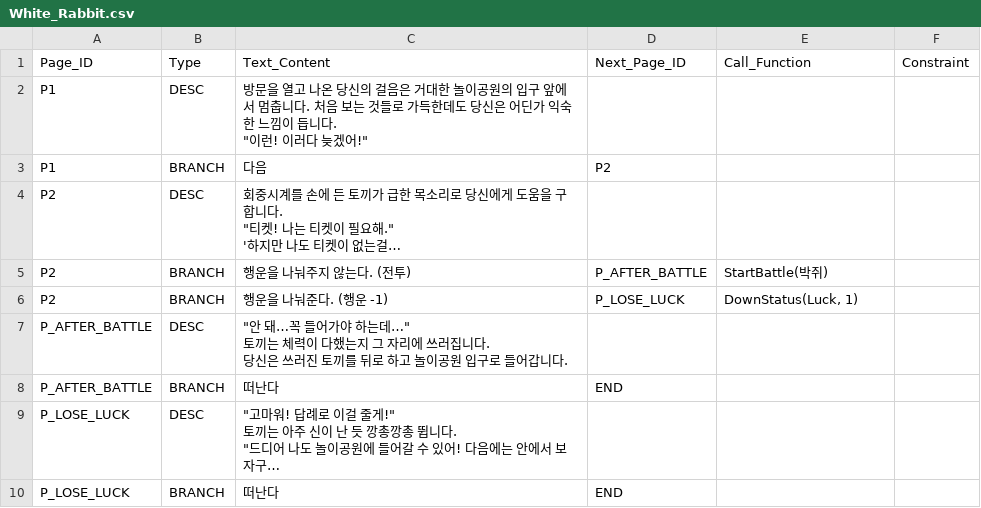
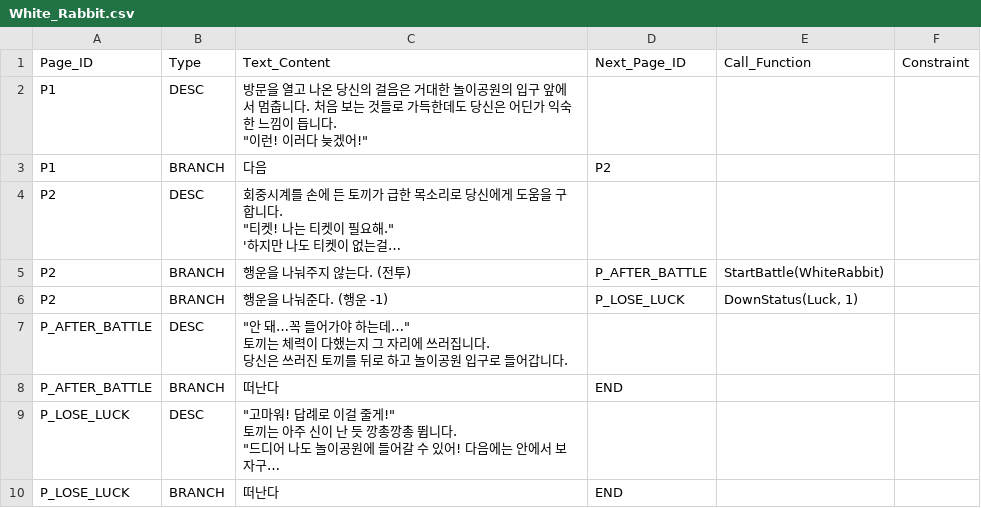
Before and after one commit to SYlareneg/DreamTrain, a CSV file: Assets/Scripts/Act1_Encounter/White_Rabbit.csv, drawn as a sheet; long unchanged cells end in …; the diff names each change by its address in the sheet, - before the commit and + after, or states it on an @@ line.

Commit message:
Data Update for Tutorial_01.16
-원활한 튜토리얼 구현을 위해 흰 토끼 적의 체력과 트리거, 패턴을 변경함
-하얀 토끼 인카운터에서 흰토끼가 아니라 박쥐 적과의 전투로 이어지던 문제를 수정함

```diff
--- a/Assets/Scripts/Act1_Encounter/White_Rabbit.csv
+++ b/Assets/Scripts/Act1_Encounter/White_Rabbit.csv
-E5 (Call_Function): StartBattle(박쥐)
+E5 (Call_Function): StartBattle(WhiteRabbit)
```
Also changed, not shown: 2 other files.
